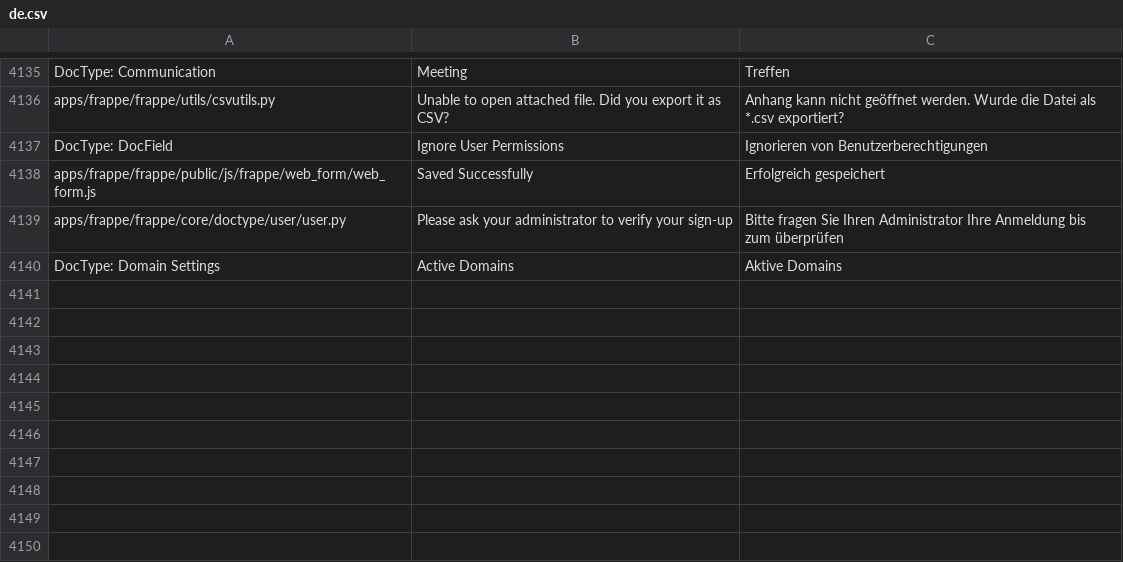
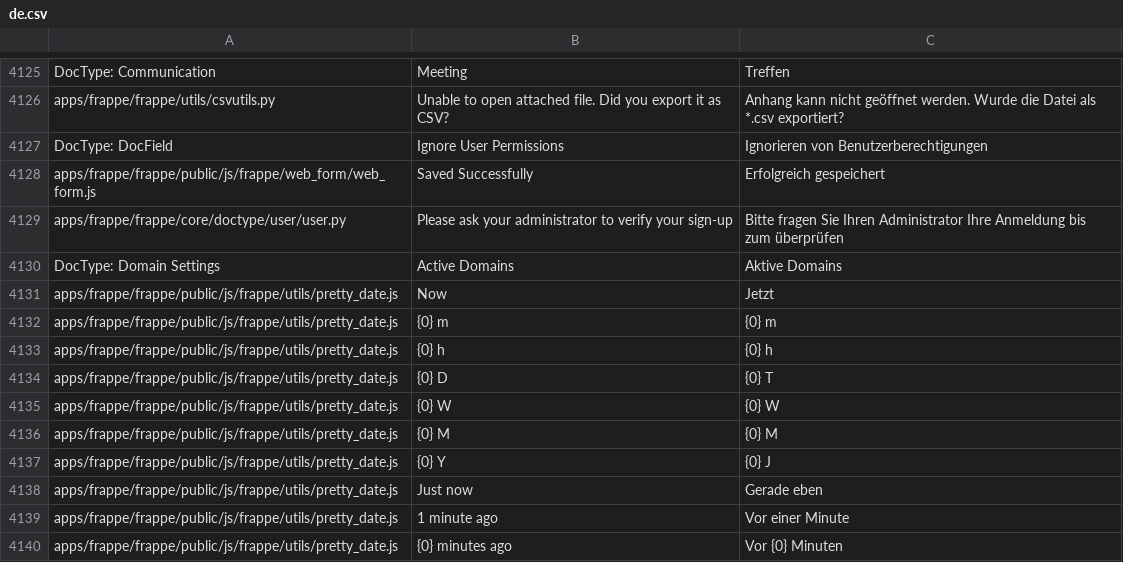
Before and after one commit to Dinext-pro/dinext_platform, a CSV file: frappe/translations/de.csv, drawn as a sheet; only a part is shown, gaps mark what is left out; the diff covers the shown part only; the diff names each change by its address in the sheet, - before the commit and + after, or states it on an @@ line.

Commit message:
fix: Incorrect translation of short format time difference strings (#9802)

```diff
--- a/frappe/translations/de.csv
+++ b/frappe/translations/de.csv
+row 4131: apps/frappe/frappe/public/js/frappe/utils/pretty_date.js | Now | Jetzt
+row 4132: apps/frappe/frappe/public/js/frappe/utils/pretty_date.js | {0} m | {0} m
+row 4133: apps/frappe/frappe/public/js/frappe/utils/pretty_date.js | {0} h | {0} h
+row 4134: apps/frappe/frappe/public/js/frappe/utils/pretty_date.js | {0} D | {0} T
+row 4135: apps/frappe/frappe/public/js/frappe/utils/pretty_date.js | {0} W | {0} W
+row 4136: apps/frappe/frappe/public/js/frappe/utils/pretty_date.js | {0} M | {0} M
+row 4137: apps/frappe/frappe/public/js/frappe/utils/pretty_date.js | {0} Y | {0} J
+row 4138: apps/frappe/frappe/public/js/frappe/utils/pretty_date.js | Just now | Gerade eben
+row 4139: apps/frappe/frappe/public/js/frappe/utils/pretty_date.js | 1 minute ago | Vor einer Minute
+row 4140: apps/frappe/frappe/public/js/frappe/utils/pretty_date.js | {0} minutes ago | Vor {0} Minuten
```
Also changed, not shown: 9 added rows, 9 removed rows and 1 moved row elsewhere in this file, 1 other file.
